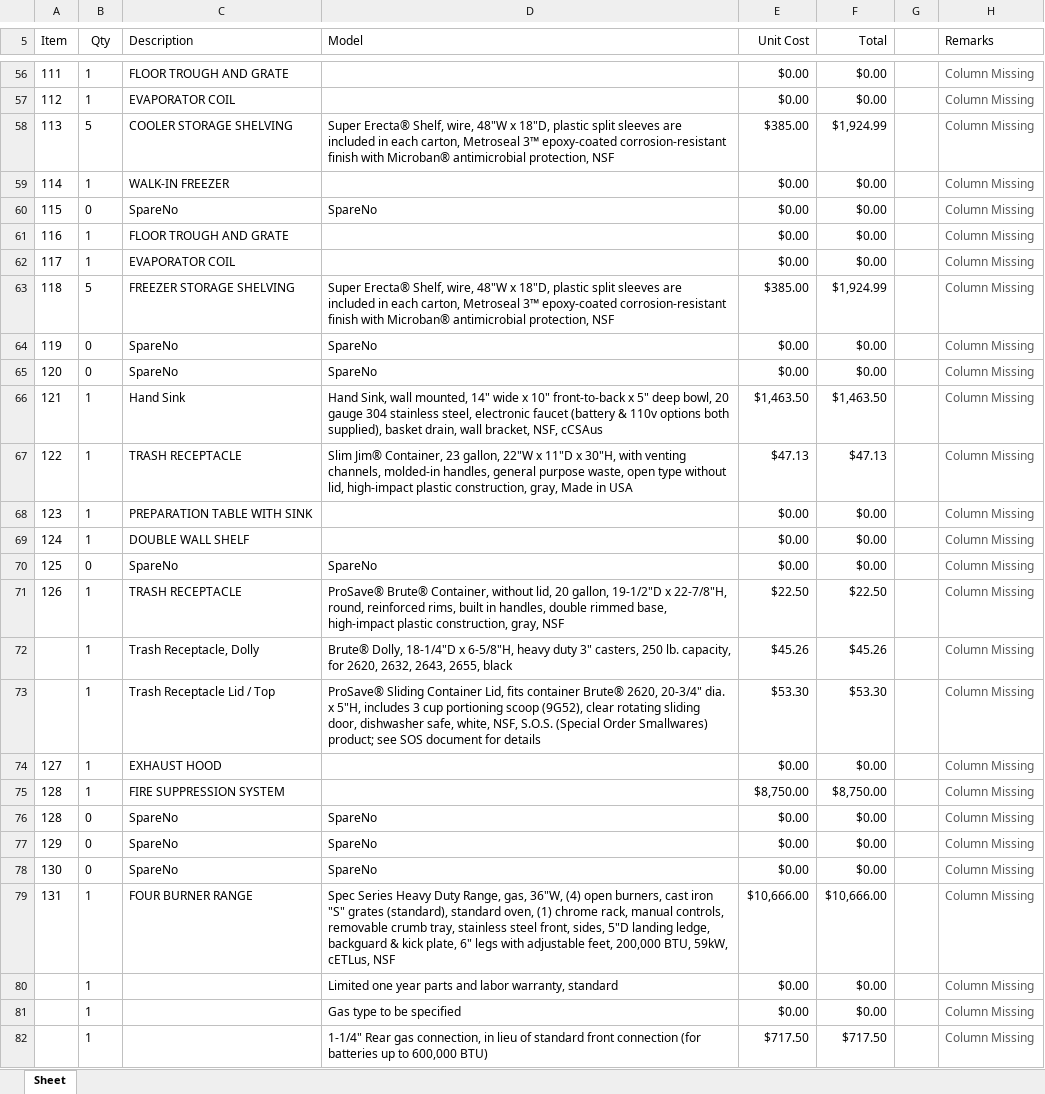
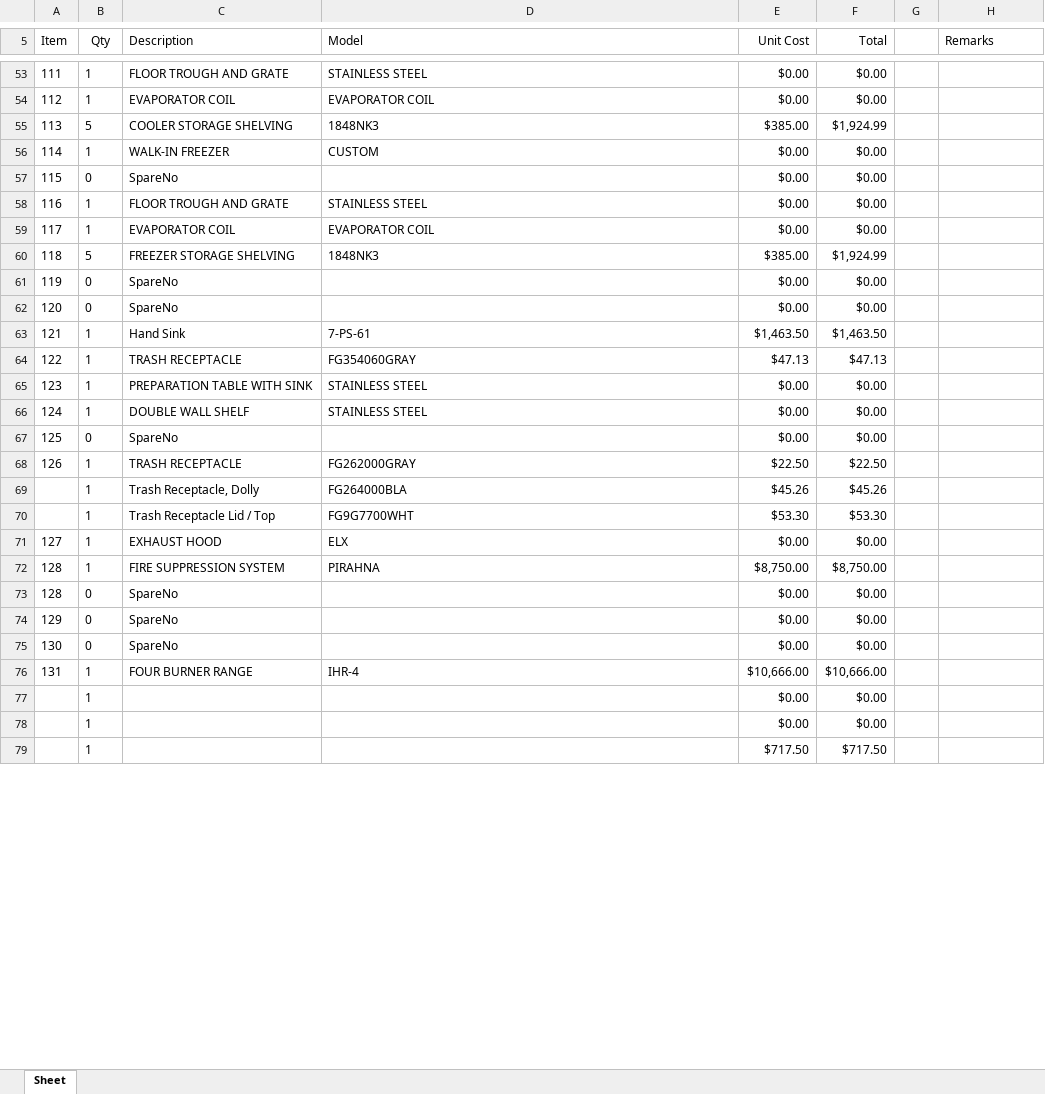
Before and after one commit to sigalant/SDI_Tools, an Excel workbook: AQ_Budgets/4322_AQ_formatted.xlsx, sheet Sheet, drawn as a sheet; only a part is shown, gaps mark what is left out; values as stored, in another font and other column widths than the file's, no borders; charts and pictures not drawn; addresses are those after the commit; the diff covers the shown part only; the diff names each change by its address in the sheet, - before the commit and + after, or states it on an @@ line.

```diff
--- a/AQ_Budgets/4322_AQ_formatted.xlsx (sheet Sheet)
+++ b/AQ_Budgets/4322_AQ_formatted.xlsx (sheet Sheet)
-D53 (Model): (empty)
+D53 (Model): STAINLESS STEEL
-H53:H79 (Remarks): Column Missing
+H53:H79 (Remarks): (empty)
-D54 (Model): (empty)
+D54 (Model): EVAPORATOR COIL
-D55 (Model): Super Erecta® Shelf, wire, 48"W x 18"D, plastic split sleeves are included in each carton, Metroseal 3™ epoxy-coated corrosion-resistant finish with Microban® antimicrobial protection, NSF
+D55 (Model): 1848NK3
-D56 (Model): (empty)
+D56 (Model): CUSTOM
-D57 (Model): SpareNo
+D57 (Model): (empty)
-D58 (Model): (empty)
+D58 (Model): STAINLESS STEEL
-D59 (Model): (empty)
+D59 (Model): EVAPORATOR COIL
-D60 (Model): Super Erecta® Shelf, wire, 48"W x 18"D, plastic split sleeves are included in each carton, Metroseal 3™ epoxy-coated corrosion-resistant finish with Microban® antimicrobial protection, NSF
+D60 (Model): 1848NK3
-D61:D62 (Model): SpareNo
+D61:D62 (Model): (empty)
-D63 (Model): Hand Sink, wall mounted, 14" wide x 10" front-to-back x 5" deep bowl, 20 gauge 304 stainless steel, electronic faucet (battery & 110v options both supplied), basket drain, wall bracket, NSF, cCSAus
+D63 (Model): 7-PS-61
-D64 (Model): Slim Jim® Container, 23 gallon, 22"W x 11"D x 30"H, with venting channels, molded-in handles, general purpose waste, open type without lid, high-impact plastic construction, gray, Made in USA
+D64 (Model): FG354060GRAY
-D65:D66 (Model): (empty)
+D65:D66 (Model): STAINLESS STEEL
-D67 (Model): SpareNo
+D67 (Model): (empty)
-D68 (Model): ProSave® Brute® Container, without lid, 20 gallon, 19-1/2"D x 22-7/8"H, round, reinforced rims, built in handles, double rimmed base, high-impact plastic construction, gray, NSF
+D68 (Model): FG262000GRAY
-D69 (Model): Brute® Dolly, 18-1/4"D x 6-5/8"H, heavy duty 3" casters, 250 lb. capacity, for 2620, 2632, 2643, 2655, black
+D69 (Model): FG264000BLA
-D70 (Model): ProSave® Sliding Container Lid, fits container Brute® 2620, 20-3/4" dia. x 5"H, includes 3 cup portioning scoop (9G52), clear rotating sliding door, dishwasher safe, white, NSF, S.O.S. (Special Order Smallwares) product; see SOS document for details
+D70 (Model): FG9G7700WHT
-D71 (Model): (empty)
+D71 (Model): ELX
-D72 (Model): (empty)
+D72 (Model): PIRAHNA
-D73:D75 (Model): SpareNo
+D73:D75 (Model): (empty)
-D76 (Model): Spec Series Heavy Duty Range, gas, 36"W, (4) open burners, cast iron "S" grates (standard), standard oven, (1) chrome rack, manual controls, removable crumb tray, stainless steel front, sides, 5"D landing ledge, backguard & kick plate, 6" legs with adjustable feet, 200,000 BTU, 59kW, cETLus, NSF
+D76 (Model): IHR-4
-D77 (Model): Limited one year parts and labor warranty, standard
+D77 (Model): (empty)
-D78 (Model): Gas type to be specified
+D78 (Model): (empty)
-D79 (Model): 1-1/4" Rear gas connection, in lieu of standard front connection (for batteries up to 600,000 BTU)
+D79 (Model): (empty)
```
Also changed, not shown: 3 removed rows and 1113 edited cells elsewhere in this sheet, charts or pictures, AQ_Budgets/5721_AQ_formatted.xlsx, 1 other file.
